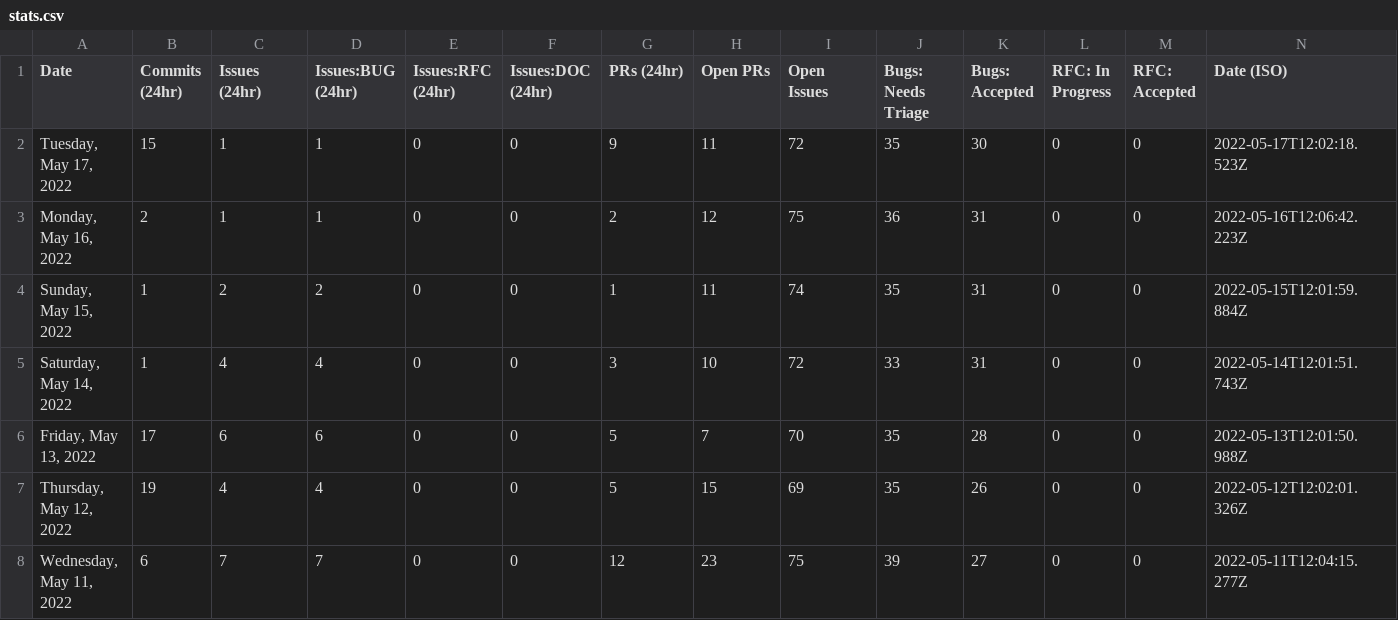
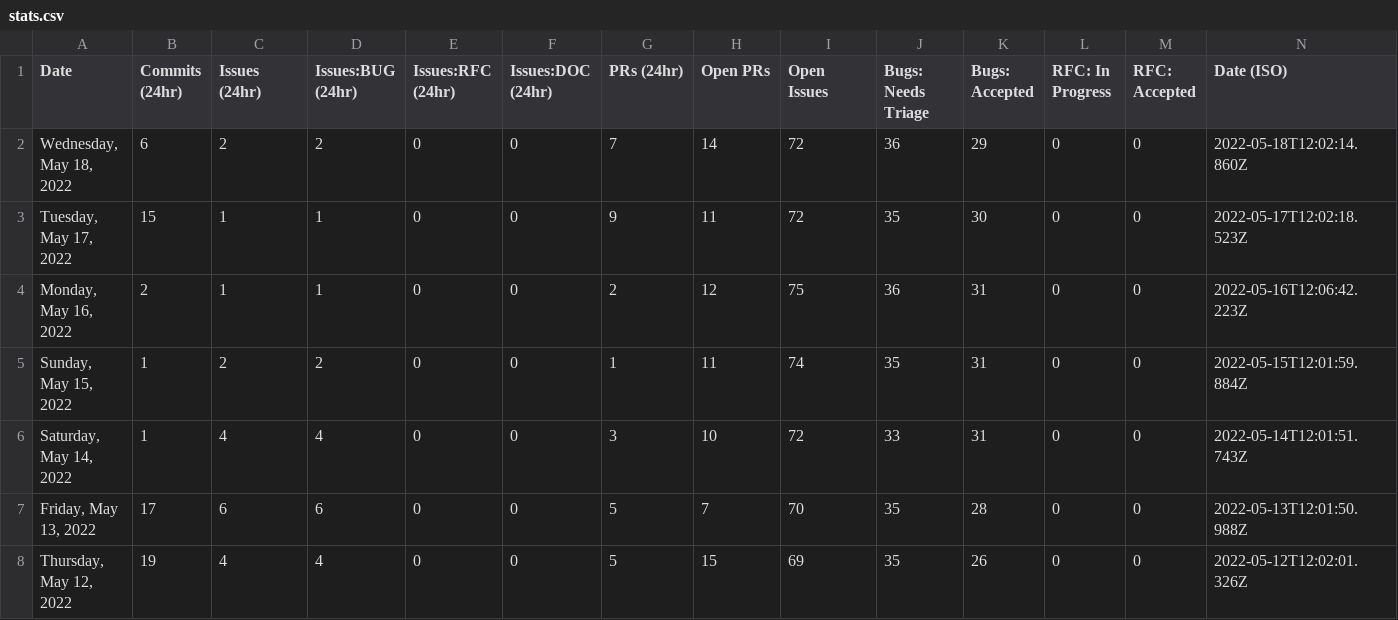
Before and after one commit to Goldfarbof/astro, a CSV file: scripts/stats/stats.csv, drawn as a sheet; only a part is shown; the shorter side is filled out with more unchanged rows.

```diff
--- a/scripts/stats/stats.csv
+++ b/scripts/stats/stats.csv
@@ -1,2 +1,3 @@
 Date,Commits (24hr),Issues (24hr),Issues:BUG (24hr),Issues:RFC (24hr),Issues:DOC (24hr),PRs (24hr),Open PRs,Open Issues,Bugs: Needs Triage,Bugs: Accepted,RFC: In Progress,RFC: Accepted,Date (ISO)
+"Wednesday, May 18, 2022",6,2,2,0,0,7,14,72,36,29,0,0,"2022-05-18T12:02:14.860Z"
 "Tuesday, May 17, 2022",15,1,1,0,0,9,11,72,35,30,0,0,"2022-05-17T12:02:18.523Z"
```
